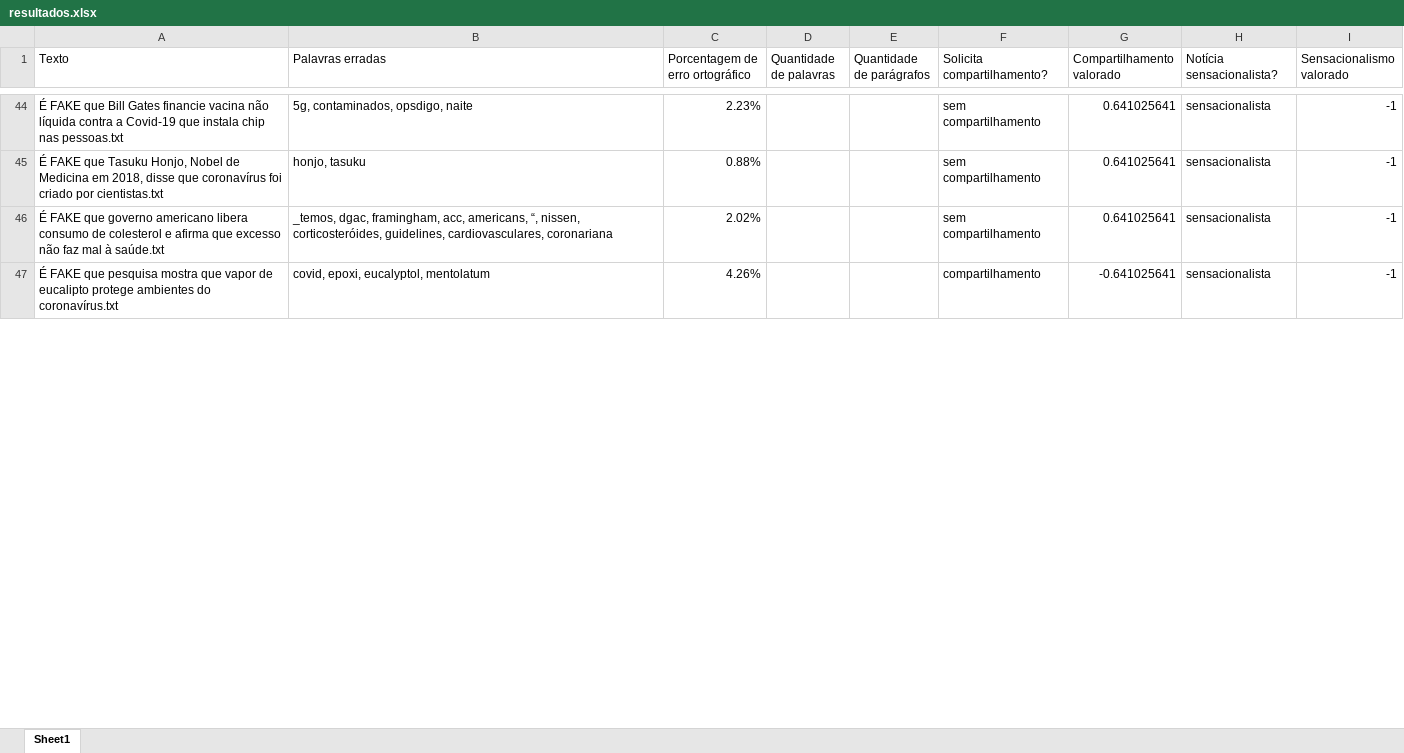
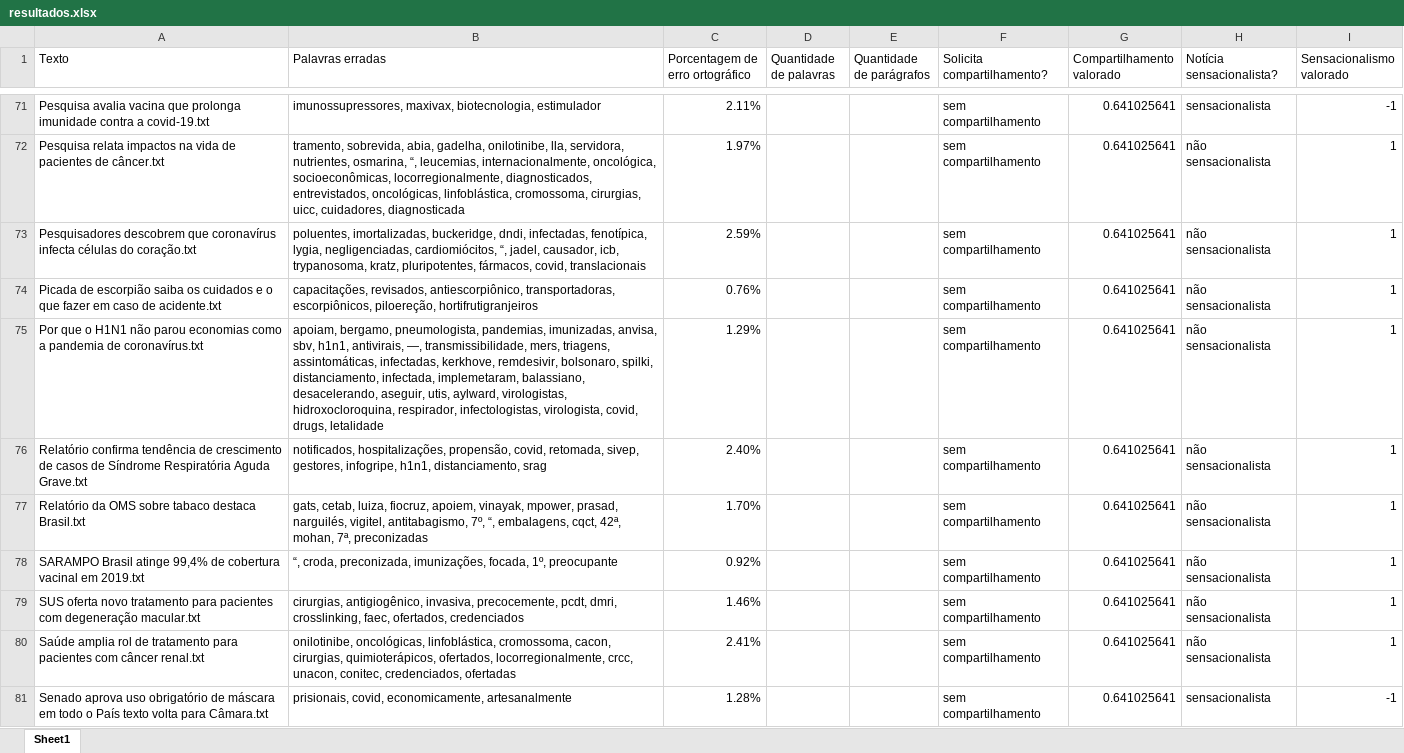
Before and after one commit to AndersonOyama/TCC, an Excel workbook: resultados.xlsx, sheet Sheet1, drawn as a sheet; only a part is shown, gaps mark what is left out; values as stored, in another font and other column widths than the file's, no borders; removed rows and columns are numbered as before the commit, all else as after; the diff covers the shown part only; the diff names each change by its address in the sheet, - before the commit and + after, or states it on an @@ line.

Commit message:
Fix table

```diff
--- a/resultados.xlsx (sheet Sheet1)
+++ b/resultados.xlsx (sheet Sheet1)
-A71 (Texto): É FAKE que Bill Gates financie vacina não líquida contra a Covid-19 que instala chip nas pessoas.txt
+A71 (Texto): Pesquisa avalia vacina que prolonga imunidade contra a covid-19.txt
-B71 (Palavras erradas): 5g, contaminados, opsdigo, naite
+B71 (Palavras erradas): imunossupressores, maxivax, biotecnologia, estimulador
-C71 (Porcentagem de erro ortográfico): 2.23%
+C71 (Porcentagem de erro ortográfico): 2.11%
-row 45: É FAKE que Tasuku Honjo, Nobel de Medicina em 2018, disse que coronavírus foi criado por cientistas.txt | honjo, tasuku | 0.88% |  |  | sem compartilhamento | 0.641025641 | sensacionalista | -1
+row 72: Pesquisa relata impactos na vida de pacientes de câncer.txt | tramento, sobrevida, abia, gadelha, onilotinibe, lla, servidora, nutrientes, osmarina, “, leucemias, internacionalmente, oncológica, socioeconômicas, locorregionalmente, diagnosticados, entrevistados, oncológicas, linfoblástica, cromossoma, cirurgias, uicc, cuidadores, diagnosticada | 1.97% |  |  | sem compartilhamento | 0.641025641 | não sensacionalista | 1
+row 73: Pesquisadores descobrem que coronavírus infecta células do coração.txt | poluentes, imortalizadas, buckeridge, dndi, infectadas, fenotípica, lygia, negligenciadas, cardiomiócitos, “, jadel, causador, icb, trypanosoma, kratz, pluripotentes, fármacos, covid, translacionais | 2.59% |  |  | sem compartilhamento | 0.641025641 | não sensacionalista | 1
+row 74: Picada de escorpião saiba os cuidados e o que fazer em caso de acidente.txt | capacitações, revisados, antiescorpiônico, transportadoras, escorpiônicos, piloereção, hortifrutigranjeiros | 0.76% |  |  | sem compartilhamento | 0.641025641 | não sensacionalista | 1
+row 75: Por que o H1N1 não parou economias como a pandemia de coronavírus.txt | apoiam, bergamo, pneumologista, pandemias, imunizadas, anvisa, sbv, h1n1, antivirais, —, transmissibilidade, mers, triagens, assintomáticas, infectadas, kerkhove, remdesivir, bolsonaro, spilki, distanciamento, infectada, implemetaram, balassiano, desacelerando, aseguir, utis, aylward, virologistas, hidroxocloroquina, respirador, infectologistas, virologista, covid, drugs, letalidade | 1.29% |  |  | sem compartilhamento | 0.641025641 | não sensacionalista | 1
+row 76: Relatório confirma tendência de crescimento de casos de Síndrome Respiratória Aguda Grave.txt | notificados, hospitalizações, propensão, covid, retomada, sivep, gestores, infogripe, h1n1, distanciamento, srag | 2.40% |  |  | sem compartilhamento | 0.641025641 | não sensacionalista | 1
+row 77: Relatório da OMS sobre tabaco destaca Brasil.txt | gats, cetab, luiza, fiocruz, apoiem, vinayak, mpower, prasad, narguilés, vigitel, antitabagismo, 7º, “, embalagens, cqct, 42ª, mohan, 7ª, preconizadas | 1.70% |  |  | sem compartilhamento | 0.641025641 | não sensacionalista | 1
+row 78: SARAMPO Brasil atinge 99,4% de cobertura vacinal em 2019.txt | “, croda, preconizada, imunizações, focada, 1º, preocupante | 0.92% |  |  | sem compartilhamento | 0.641025641 | não sensacionalista | 1
+row 79: SUS oferta novo tratamento para pacientes com degeneração macular.txt | cirurgias, antigiogênico, invasiva, precocemente, pcdt, dmri, crosslinking, faec, ofertados, credenciados | 1.46% |  |  | sem compartilhamento | 0.641025641 | não sensacionalista | 1
+row 80: Saúde amplia rol de tratamento para pacientes com câncer renal.txt | onilotinibe, oncológicas, linfoblástica, cromossoma, cacon, cirurgias, quimioterápicos, ofertados, locorregionalmente, crcc, unacon, conitec, credenciados, ofertadas | 2.41% |  |  | sem compartilhamento | 0.641025641 | não sensacionalista | 1
-A81 (Texto): É FAKE que governo americano libera consumo de colesterol e afirma que excesso não faz mal à saúde.txt
+A81 (Texto): Senado aprova uso obrigatório de máscara em todo o País texto volta para Câmara.txt
-B81 (Palavras erradas): _temos, dgac, framingham, acc, americans, “, nissen, corticosteróides, guidelines, cardiovasculares, coronariana
+B81 (Palavras erradas): prisionais, covid, economicamente, artesanalmente
-C81 (Porcentagem de erro ortográfico): 2.02%
+C81 (Porcentagem de erro ortográfico): 1.28%
-row 47: É FAKE que pesquisa mostra que vapor de eucalipto protege ambientes do coronavírus.txt | covid, epoxi, eucalyptol, mentolatum | 4.26% |  |  | compartilhamento | -0.641025641 | sensacionalista | -1
```
Also changed, not shown: 72 added rows, 38 removed rows and 23 edited cells elsewhere in this sheet, 1 other file.
